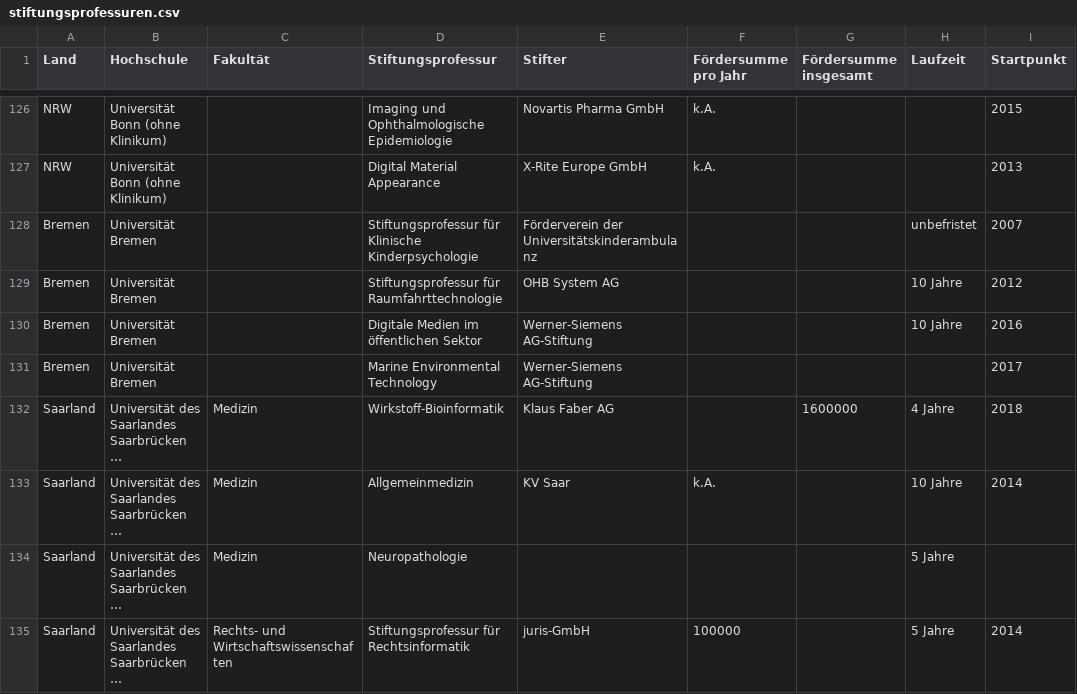
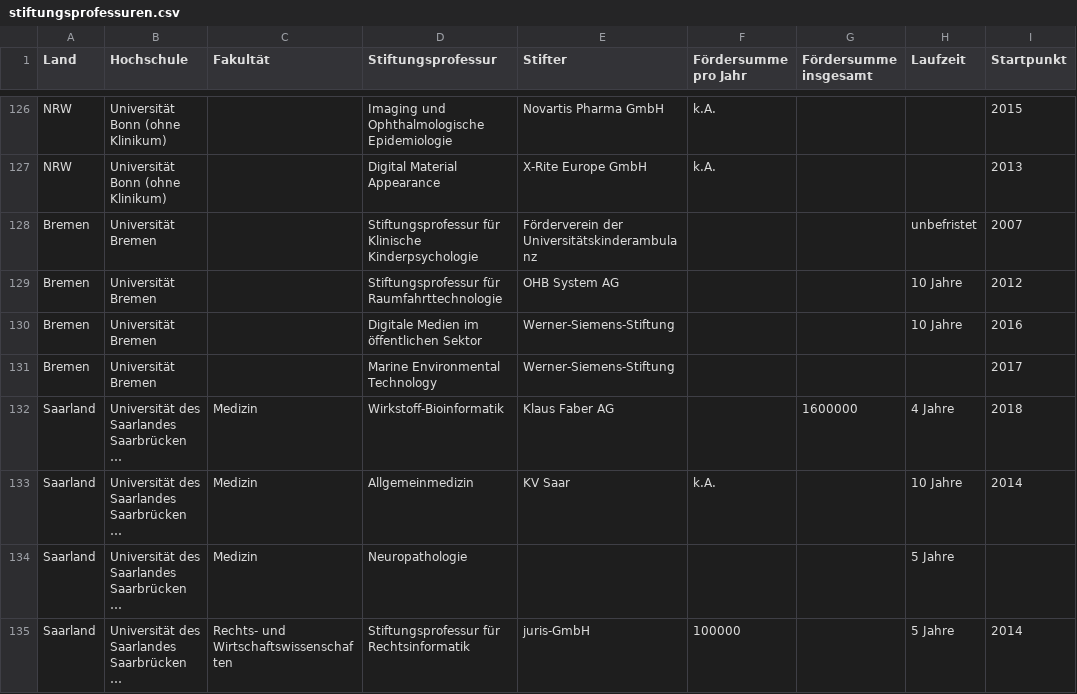
Before and after one commit to netAction/hochschulwatch, a CSV file: import/daten/stiftungsprofessuren.csv, drawn as a sheet; only a part is shown, gaps mark what is left out; long unchanged cells end in …; the diff names each change by its address in the sheet, - before the commit and + after, or states it on an @@ line.

Commit message:
werner siemens
werner siemens

```diff
--- a/import/daten/stiftungsprofessuren.csv
+++ b/import/daten/stiftungsprofessuren.csv
-E130:E131 (Stifter): Werner-Siemens AG-Stiftung
+E130:E131 (Stifter): Werner-Siemens-Stiftung
```
